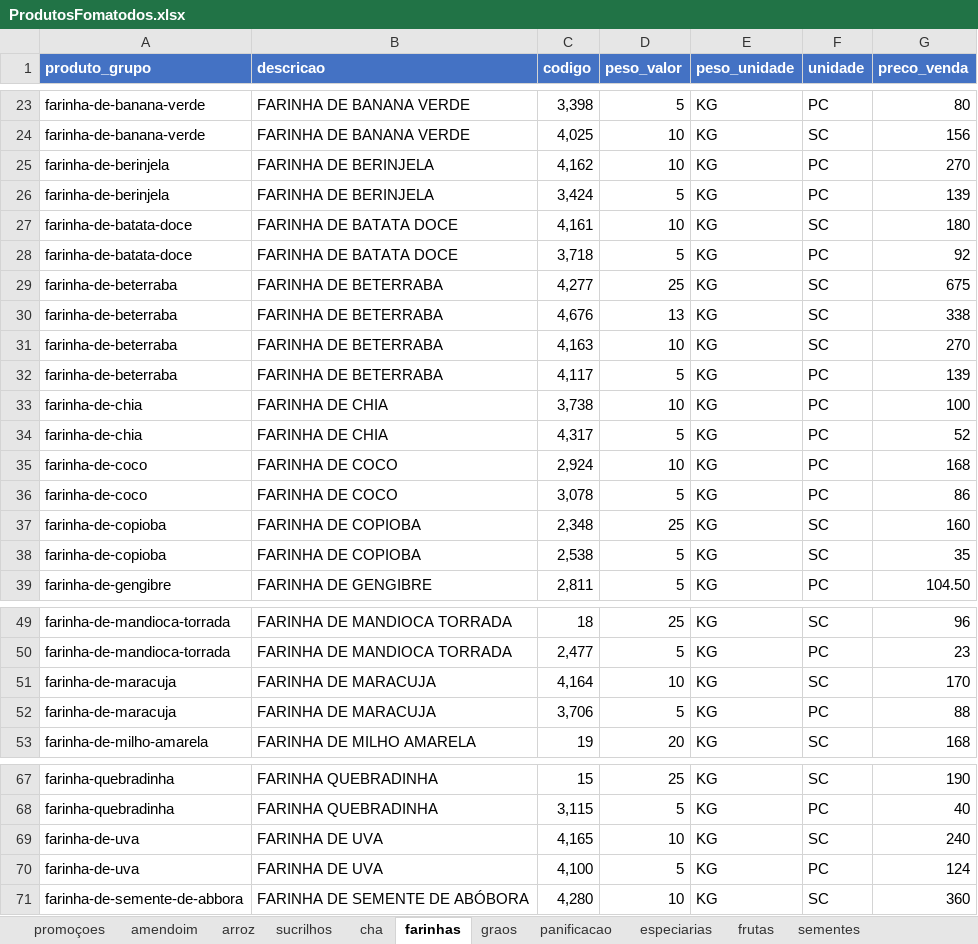
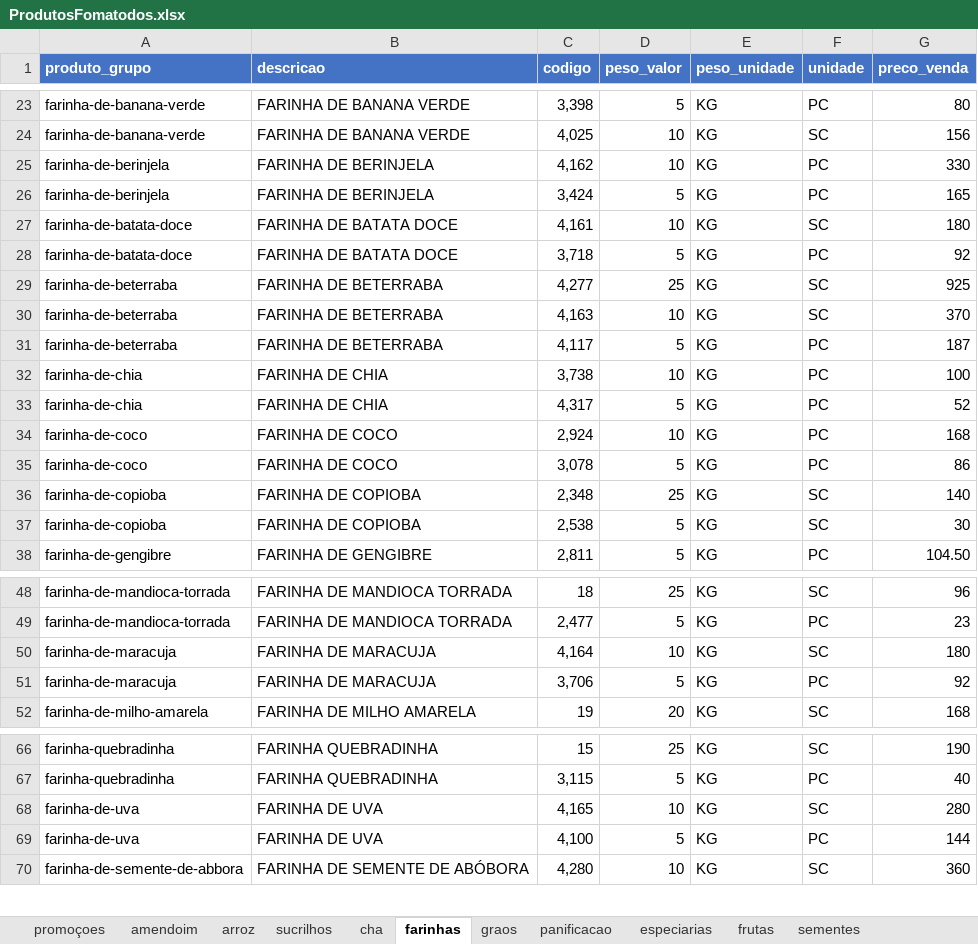
Before and after one commit to MuriloBastos6/Lista-de-Produtos-Bourached, an Excel workbook: data/ProdutosFomatodos.xlsx, sheet farinhas, drawn as a sheet; only a part is shown, gaps mark what is left out; values as stored, in another font and other column widths than the file's, no borders; removed rows and columns are numbered as before the commit, all else as after; the diff names each change by its address in the sheet, - before the commit and + after, or states it on an @@ line.

```diff
--- a/data/ProdutosFomatodos.xlsx (sheet farinhas)
+++ b/data/ProdutosFomatodos.xlsx (sheet farinhas)
-G25 (preco_venda): 270
+G25 (preco_venda): 330
-G26 (preco_venda): 139
+G26 (preco_venda): 165
-G29 (preco_venda): 675
+G29 (preco_venda): 925
-row 30: farinha-de-beterraba | FARINHA DE BETERRABA | 4,676 | 13 | KG | SC | 338
-G30 (preco_venda): 270
+G30 (preco_venda): 370
-G31 (preco_venda): 139
+G31 (preco_venda): 187
-G36 (preco_venda): 160
+G36 (preco_venda): 140
-G37 (preco_venda): 35
+G37 (preco_venda): 30
-G50 (preco_venda): 170
+G50 (preco_venda): 180
-G51 (preco_venda): 88
+G51 (preco_venda): 92
-G68 (preco_venda): 240
+G68 (preco_venda): 280
-G69 (preco_venda): 124
+G69 (preco_venda): 144
```
Also changed, not shown: sheet graos, sheet produtosnaturais, sheet doces, sheet amendoim, sheet especiarias, sheet sementes, 2 more sheets, 1 other file.
